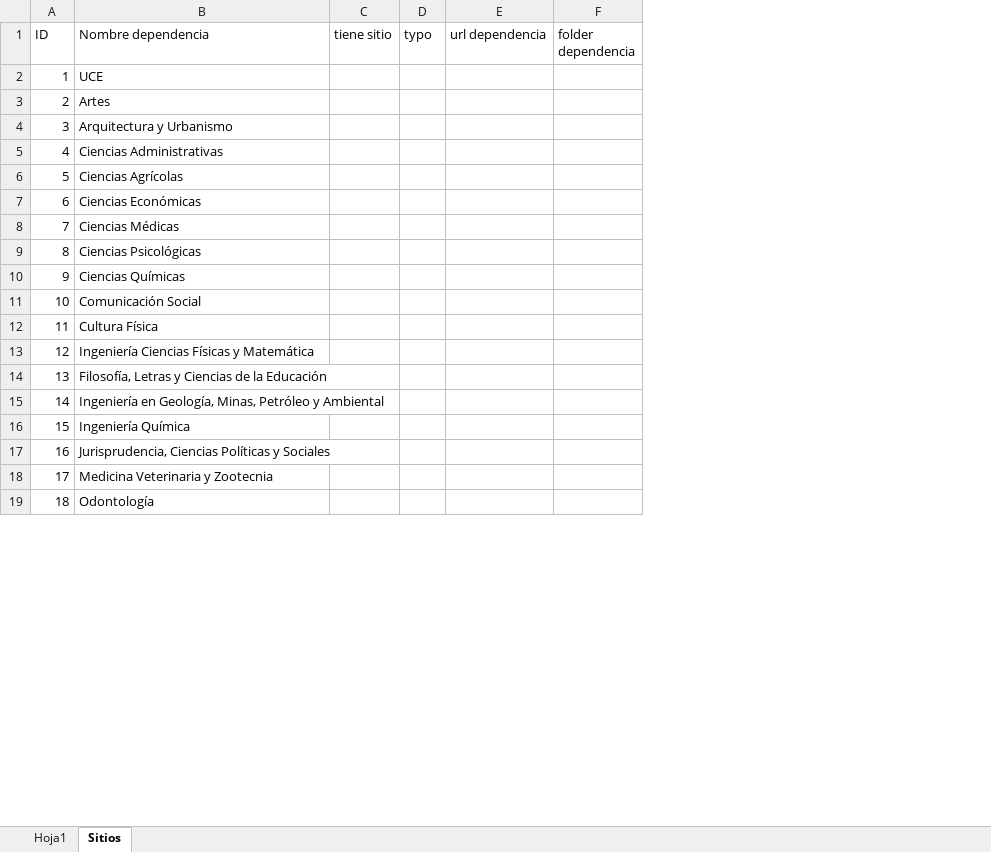
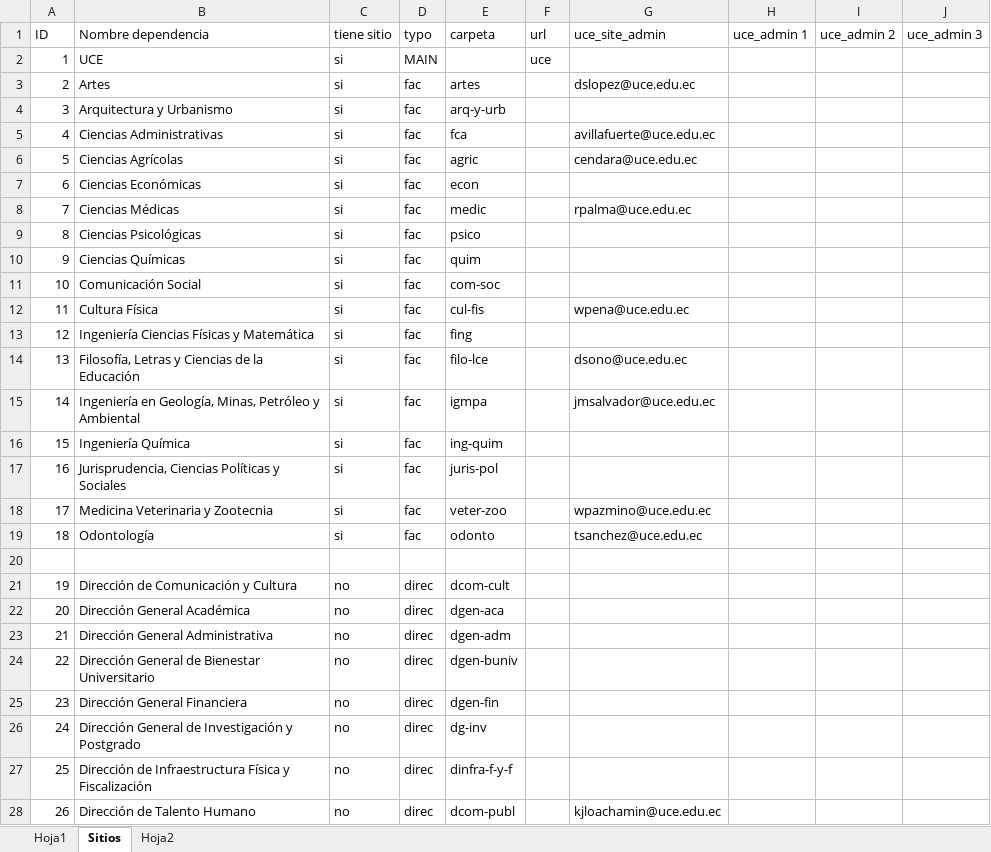
Before and after one commit to dacopan/portal-uce, an Excel workbook: public_html/docs/users.xlsx, sheet Sitios, drawn as a sheet; only a part is shown; values as stored, in another font and other column widths than the file's, no borders; removed rows and columns are numbered as before the commit, all else as after; the diff covers the shown part only; the diff names each change by its address in the sheet, - before the commit and + after, or states it on an @@ line.

```diff
--- a/public_html/docs/users.xlsx (sheet Sitios)
+++ b/public_html/docs/users.xlsx (sheet Sitios)
+sheet tab: Hoja2
-column E (url dependencia), empty
-column F (folder dependencia), empty
+column E (carpeta), rows 3-19: artes | arq-y-urb | fca | agric | econ | medic | psico | quim | com-soc | cul-fis | fing | filo-lce | igmpa | ing-quim | juris-pol | veter-zoo | odonto
+column F (url), row 2: uce
+column G (uce_site_admin), rows 3-19: dslopez@uce.edu.ec |  | avillafuerte@uce.edu.ec | cendara@uce.edu.ec |  | rpalma@uce.edu.ec |  |  |  | wpena@uce.edu.ec |  | dsono@uce.edu.ec | jmsalvador@uce.edu.ec |  |  | wpazmino@uce.edu.ec | tsanchez@uce.edu.ec
+column H (uce_admin 1), empty
+column I (uce_admin 2), empty
+column J (uce_admin 3), empty
-C2:C19 (tiene sitio): (empty)
+C2:C19 (tiene sitio): si
-D2 (typo): (empty)
+D2 (typo): MAIN
-D3:D19 (typo): (empty)
+D3:D19 (typo): fac
+row 20: (empty)
+row 21: 19 | Dirección de Comunicación y Cultura | no | direc | dcom-cult
+row 22: 20 | Dirección General Académica | no | direc | dgen-aca
+row 23: 21 | Dirección General Administrativa | no | direc | dgen-adm
+row 24: 22 | Dirección General de Bienestar Universitario | no | direc | dgen-buniv
+row 25: 23 | Dirección General Financiera | no | direc | dgen-fin
+row 26: 24 | Dirección General de Investigación y Postgrado | no | direc | dg-inv
+row 27: 25 | Dirección de Infraestructura Física y Fiscalización | no | direc | dinfra-f-y-f
+row 28: 26 | Dirección de Talento Humano | no | direc | dcom-publ |  | kjloachamin@uce.edu.ec
```
Also changed, not shown: 20 added rows, 6 removed rows and row numbers in column A elsewhere in this sheet, sheet Hoja1, 4 other files.
